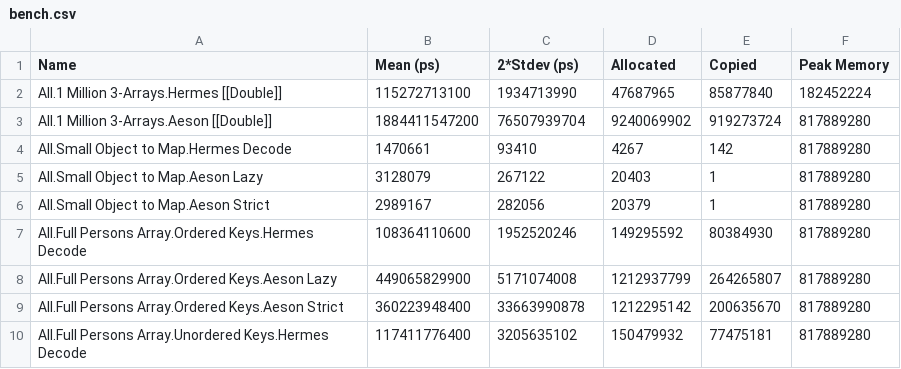
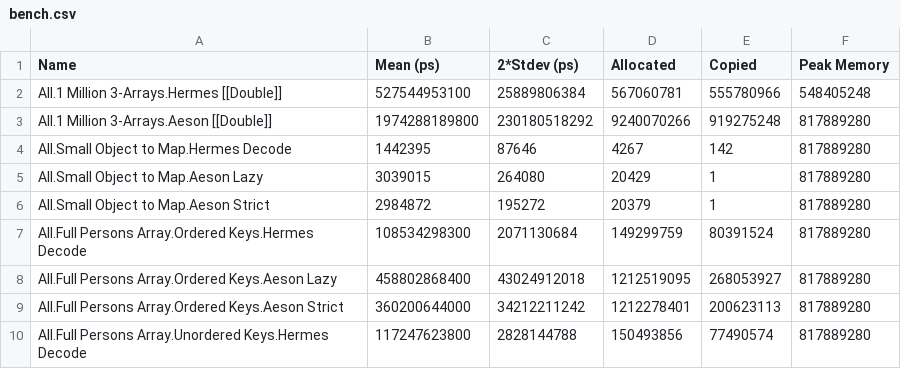
Before and after one commit to velveteer/hermes, a CSV file: hermesbench/bench.csv, drawn as a sheet; only a part is shown; the diff covers the shown part only.

```diff
--- a/hermesbench/bench.csv
+++ b/hermesbench/bench.csv
@@ -1,10 +1,10 @@
 Name,Mean (ps),2*Stdev (ps),Allocated,Copied,Peak Memory
-All.1 Million 3-Arrays.Hermes [[Double]],115272713100,1934713990,47687965,85877840,182452224
-All.1 Million 3-Arrays.Aeson [[Double]],1884411547200,76507939704,9240069902,919273724,817889280
-All.Small Object to Map.Hermes Decode,1470661,93410,4267,142,817889280
-All.Small Object to Map.Aeson Lazy,3128079,267122,20403,1,817889280
-All.Small Object to Map.Aeson Strict,2989167,282056,20379,1,817889280
-All.Full Persons Array.Ordered Keys.Hermes Decode,108364110600,1952520246,149295592,80384930,817889280
-All.Full Persons Array.Ordered Keys.Aeson Lazy,449065829900,5171074008,1212937799,264265807,817889280
-All.Full Persons Array.Ordered Keys.Aeson Strict,360223948400,33663990878,1212295142,200635670,817889280
-All.Full Persons Array.Unordered Keys.Hermes Decode,117411776400,3205635102,150479932,77475181,817889280
+All.1 Million 3-Arrays.Hermes [[Double]],527544953100,25889806384,567060781,555780966,548405248
+All.1 Million 3-Arrays.Aeson [[Double]],1974288189800,230180518292,9240070266,919275248,817889280
+All.Small Object to Map.Hermes Decode,1442395,87646,4267,142,817889280
+All.Small Object to Map.Aeson Lazy,3039015,264080,20429,1,817889280
+All.Small Object to Map.Aeson Strict,2984872,195272,20379,1,817889280
+All.Full Persons Array.Ordered Keys.Hermes Decode,108534298300,2071130684,149299759,80391524,817889280
+All.Full Persons Array.Ordered Keys.Aeson Lazy,458802868400,43024912018,1212519095,268053927,817889280
+All.Full Persons Array.Ordered Keys.Aeson Strict,360200644000,34212211242,1212278401,200623113,817889280
+All.Full Persons Array.Unordered Keys.Hermes Decode,117247623800,2828144788,150493856,77490574,817889280
```
Also changed, not shown: 16 edited cells elsewhere in this file, hermesbench/bench_threaded.csv, 8 other files.
